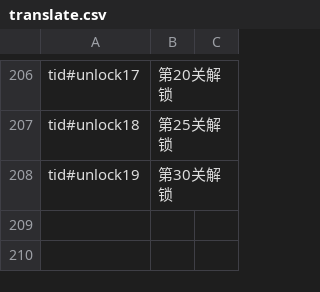
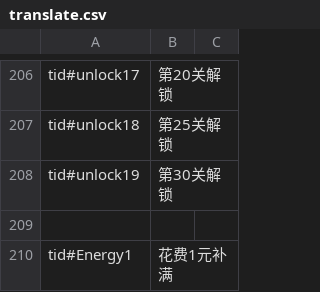
Before and after one commit to 1097195326/CompanyWork, a CSV file: SwampAttack/Resources/config/translate.csv, drawn as a sheet; only a part is shown, gaps mark what is left out; the diff names each change by its address in the sheet, - before the commit and + after, or states it on an @@ line.

```diff
--- a/SwampAttack/Resources/config/translate.csv
+++ b/SwampAttack/Resources/config/translate.csv
+row 209: (empty)
+row 210: tid#Energy1 | 花费1元补满
```
Also changed, not shown: SwampAttack/Resources/config/special.csv, 32 other files.
